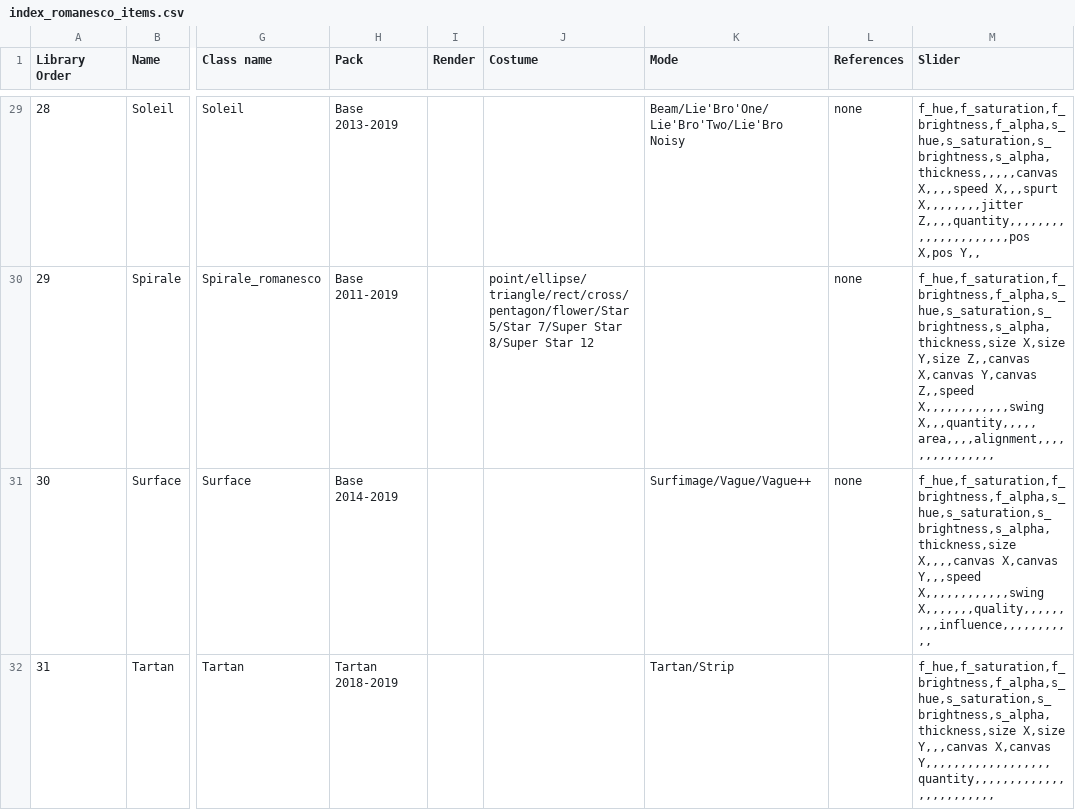
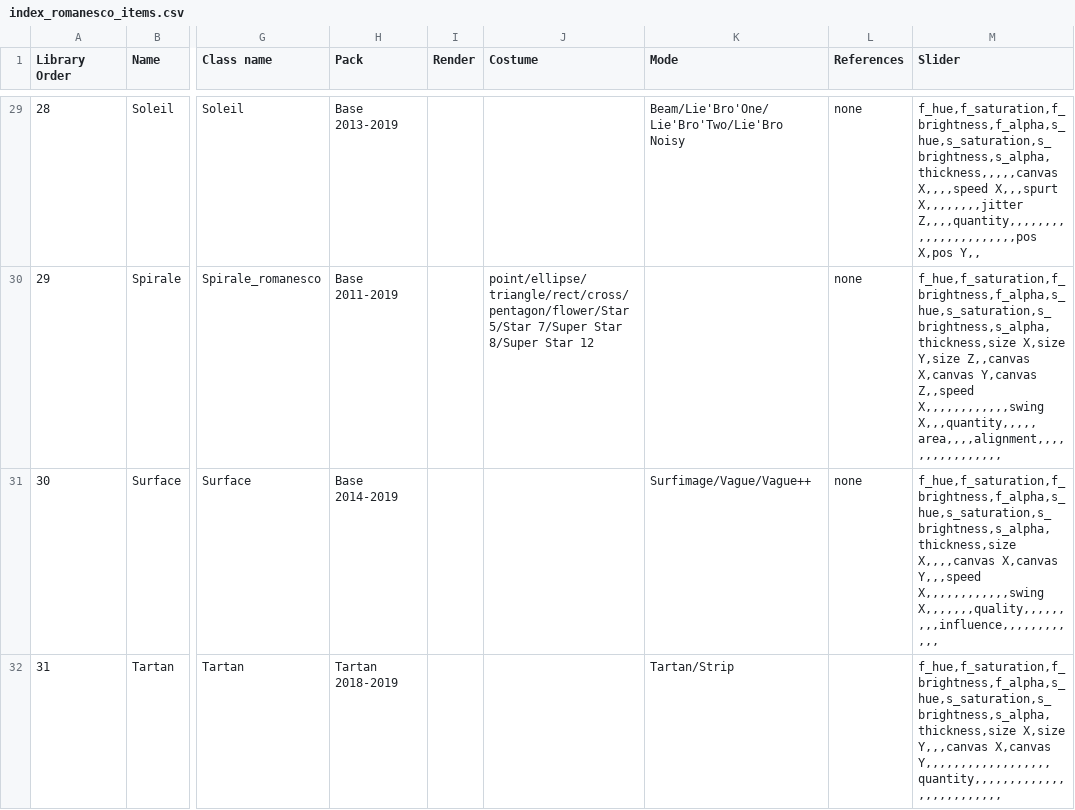
Before and after one commit to knupel/ROMANESCO-Processing, a CSV file: src/sources/preferences/index_romanesco_items.csv, drawn as a sheet; only a part is shown, gaps mark what is left out; the diff covers the shown part only; the diff names each change by its address in the sheet, - before the commit and + after, or states it on an @@ line.

```diff
--- a/src/sources/preferences/index_romanesco_items.csv
+++ b/src/sources/preferences/index_romanesco_items.csv
-M29 (Slider): …X,,,spurt X,,,,,,,,jitter Z,,,,quantity,,,,,,,,,,,,,,,,,,,,,pos X,pos Y,,
+M29 (Slider): …X,,,spurt X,,,,,,,,jitter Z,,,,quantity,,,,,,,,,,,,,,,,,,,,,,pos X,pos Y,,
-M30 (Slider): …Z,,speed X,,,,,,,,,,,,swing X,,,quantity,,,,,area,,,,alignment,,,,,,,,,,,,,,,
+M30 (Slider): …Z,,speed X,,,,,,,,,,,,swing X,,,quantity,,,,,area,,,,alignment,,,,,,,,,,,,,,,,
-M31 (Slider): …Y,,,speed X,,,,,,,,,,,,swing X,,,,,,,quality,,,,,,,,,influence,,,,,,,,,,,
+M31 (Slider): …Y,,,speed X,,,,,,,,,,,,swing X,,,,,,,quality,,,,,,,,,influence,,,,,,,,,,,,
-M32 (Slider): …Y,,,canvas X,canvas Y,,,,,,,,,,,,,,,,,,quantity,,,,,,,,,,,,,,,,,,,,,,,,
+M32 (Slider): …Y,,,canvas X,canvas Y,,,,,,,,,,,,,,,,,,quantity,,,,,,,,,,,,,,,,,,,,,,,,,
```
Also changed, not shown: 31 edited cells elsewhere in this file, src/sources/autosave.csv, 8 other files.
